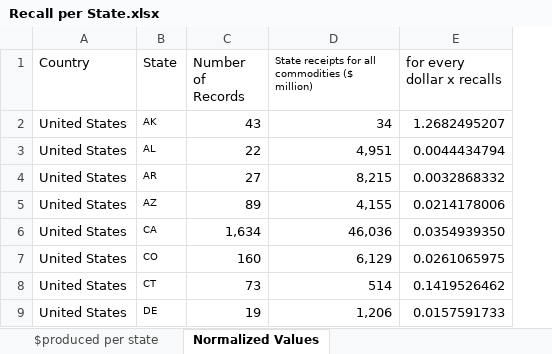
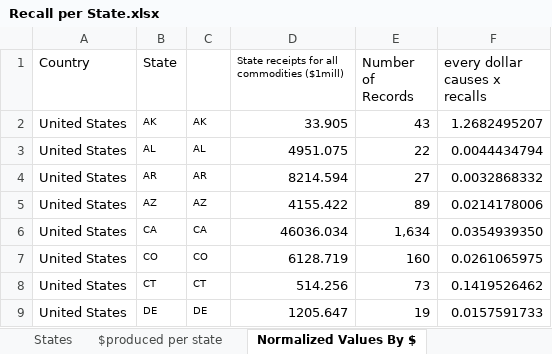
Before and after one commit to stewartHutchins/probable-octo-palm-tree, an Excel workbook: Data/Recall per State.xlsx, sheet Normalized Values By $, drawn as a sheet; only a part is shown; values as stored, in another font and other column widths than the file's, no borders; charts and pictures not drawn; removed rows and columns are numbered as before the commit, all else as after; the diff names each change by its address in the sheet, - before the commit and + after, or states it on an @@ line.

Commit message:
Units Recalled
A sucessful test of units recalled has been added

```diff
--- a/Data/Recall per State.xlsx (sheet Normalized Values By $)
+++ b/Data/Recall per State.xlsx (sheet Normalized Values By $)
-sheet tab: Normalized Values
+sheet tab: Normalized Values By $
+sheet tab: States
+column C, rows 2-9: AK | AL | AR | AZ | CA | CO | CT | DE
+column D, rows 1-9: State receipts for all commodities ($1mill) | 33.905 | 4951.075 | 8214.594 | 4155.422 | 46036.034 | 6128.719 | 514.256 | 1205.647
-column D, rows 1-9: State receipts for all commodities ($ million) | 34 | 4,951 | 8,215 | 4,155 | 46,036 | 6,129 | 514 | 1,206
-F1: for every dollar x recalls
+F1: every dollar causes x recalls
```
Also changed, not shown: sheet $produced per state, other sheet tabs, formulas that keep their value, charts or pictures, 23 other files.
